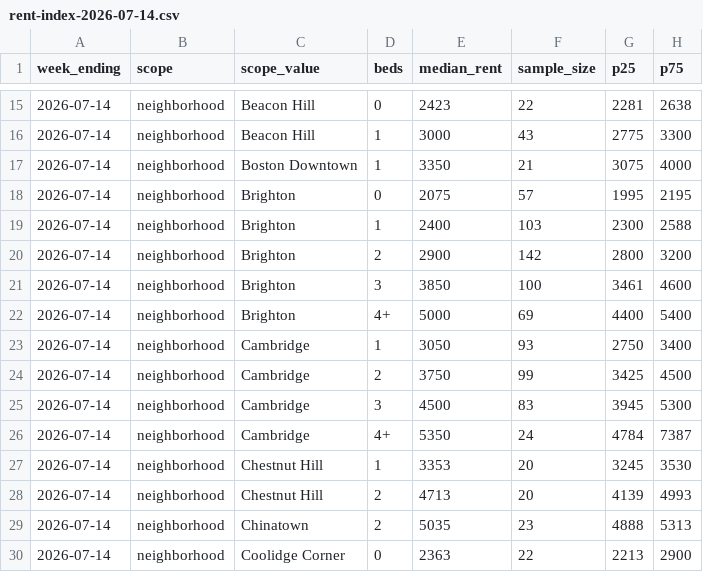
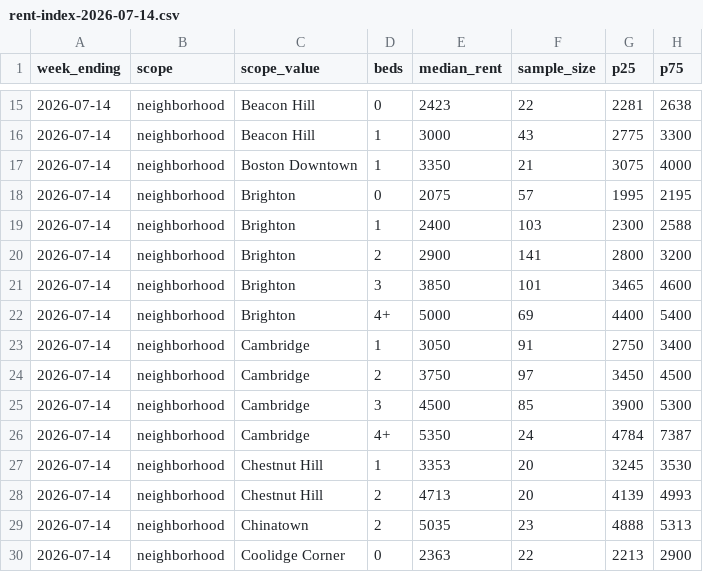
Before and after one commit to greglee722/spoteasy-data, a CSV file: rent-index/rent-index-2026-07-14.csv, drawn as a sheet; only a part is shown, gaps mark what is left out; the diff covers the shown part only.

```diff
--- a/rent-index/rent-index-2026-07-14.csv
+++ b/rent-index/rent-index-2026-07-14.csv
@@ -19,8 +19,8 @@ week_ending,scope,scope_value,beds,median_rent,sample_size,p25,p75
 2026-07-14,neighborhood,Brighton,1,2400,103,2300,2588
-2026-07-14,neighborhood,Brighton,2,2900,142,2800,3200
-2026-07-14,neighborhood,Brighton,3,3850,100,3461,4600
+2026-07-14,neighborhood,Brighton,2,2900,141,2800,3200
+2026-07-14,neighborhood,Brighton,3,3850,101,3465,4600
 2026-07-14,neighborhood,Brighton,4+,5000,69,4400,5400
-2026-07-14,neighborhood,Cambridge,1,3050,93,2750,3400
-2026-07-14,neighborhood,Cambridge,2,3750,99,3425,4500
-2026-07-14,neighborhood,Cambridge,3,4500,83,3945,5300
+2026-07-14,neighborhood,Cambridge,1,3050,91,2750,3400
+2026-07-14,neighborhood,Cambridge,2,3750,97,3450,4500
+2026-07-14,neighborhood,Cambridge,3,4500,85,3900,5300
 2026-07-14,neighborhood,Cambridge,4+,5350,24,4784,7387
```
Also changed, not shown: 1 removed row and 55 edited cells elsewhere in this file, broker-fee-index/broker-fee-index-2026-07-14.csv, 18 other files.
